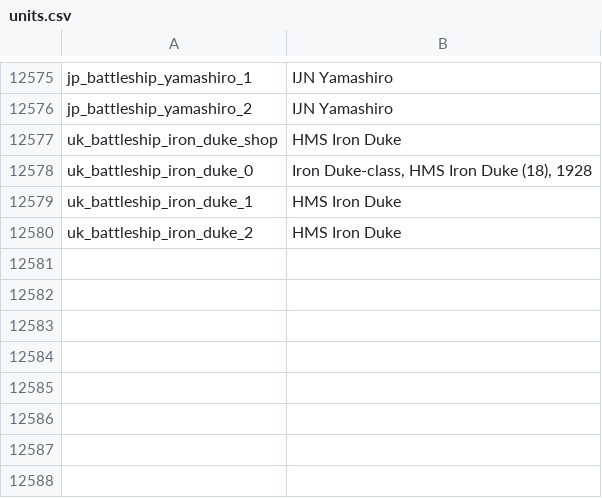
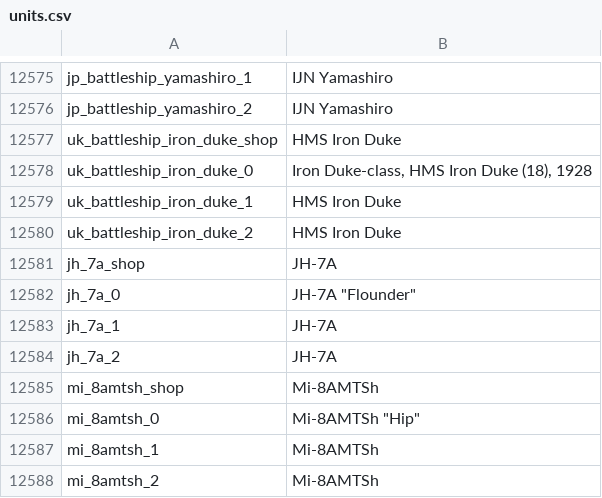
Before and after one commit to jaek898/wt-localization, a CSV file: Dechinafied/units.csv, drawn as a sheet; only a part is shown, gaps mark what is left out; the diff names each change by its address in the sheet, - before the commit and + after, or states it on an @@ line.

```diff
--- a/Dechinafied/units.csv
+++ b/Dechinafied/units.csv
+row 12581: jh_7a_shop | JH-7A
+row 12582: jh_7a_0 | JH-7A "Flounder"
+row 12583: jh_7a_1 | JH-7A
+row 12584: jh_7a_2 | JH-7A
+row 12585: mi_8amtsh_shop | Mi-8AMTSh
+row 12586: mi_8amtsh_0 | Mi-8AMTSh "Hip"
+row 12587: mi_8amtsh_1 | Mi-8AMTSh
+row 12588: mi_8amtsh_2 | Mi-8AMTSh
```
Also changed, not shown: New Icons/units.csv, Standard/units.csv.
